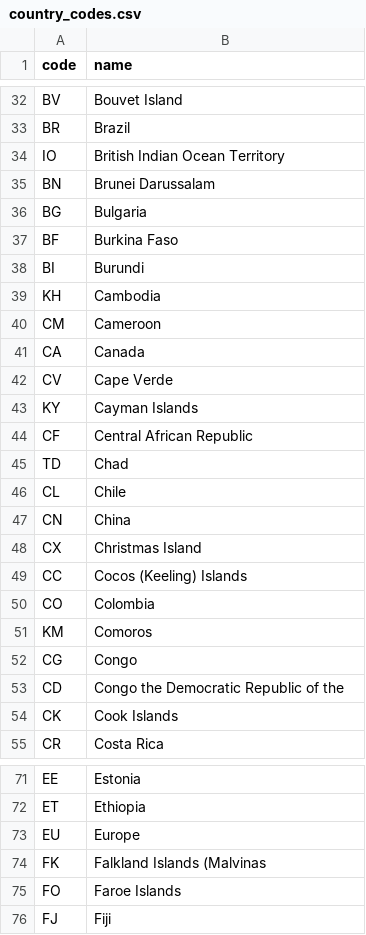
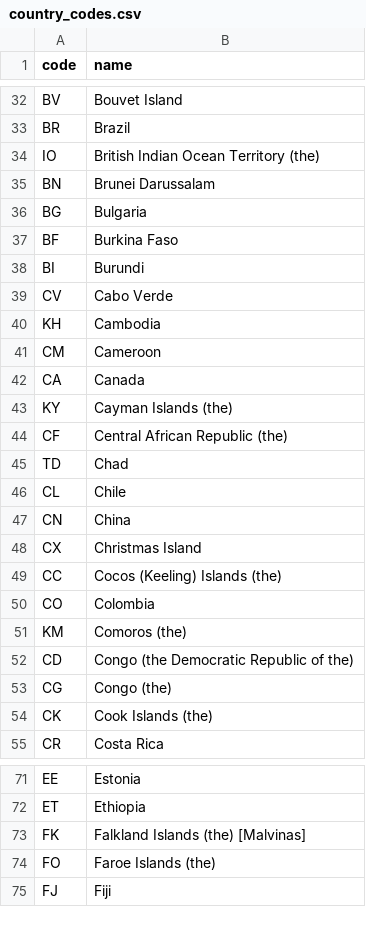
Before and after one commit to raulgenially/analytics-genially, a CSV file: data/country_codes.csv, drawn as a sheet; only a part is shown, gaps mark what is left out; the diff covers the shown part only.

Commit message:
#49 - Review country names

```diff
--- a/data/country_codes.csv
+++ b/data/country_codes.csv
@@ -33,3 +33,3 @@ BV,Bouvet Island
 BR,Brazil
-IO,British Indian Ocean Territory
+IO,British Indian Ocean Territory (the)
 BN,Brunei Darussalam
@@ -38,2 +38,3 @@ BF,Burkina Faso
 BI,Burundi
+CV,Cabo Verde
 KH,Cambodia
@@ -41,5 +42,4 @@ CM,Cameroon
 CA,Canada
-CV,Cape Verde
-KY,Cayman Islands
-CF,Central African Republic
+KY,Cayman Islands (the)
+CF,Central African Republic (the)
 TD,Chad
@@ -48,8 +48,8 @@ CN,China
 CX,Christmas Island
-CC,Cocos (Keeling) Islands
+CC,Cocos (Keeling) Islands (the)
 CO,Colombia
-KM,Comoros
-CG,Congo
-CD,Congo the Democratic Republic of the
-CK,Cook Islands
+KM,Comoros (the)
+CD,Congo (the Democratic Republic of the)
+CG,Congo (the)
+CK,Cook Islands (the)
 CR,Costa Rica
@@ -72,5 +72,4 @@ EE,Estonia
 ET,Ethiopia
-EU,Europe
-FK,Falkland Islands (Malvinas
-FO,Faroe Islands
+FK,Falkland Islands (the) [Malvinas]
+FO,Faroe Islands (the)
 FJ,Fiji
```
Also changed, not shown: 1 moved row and 34 edited cells elsewhere in this file.
